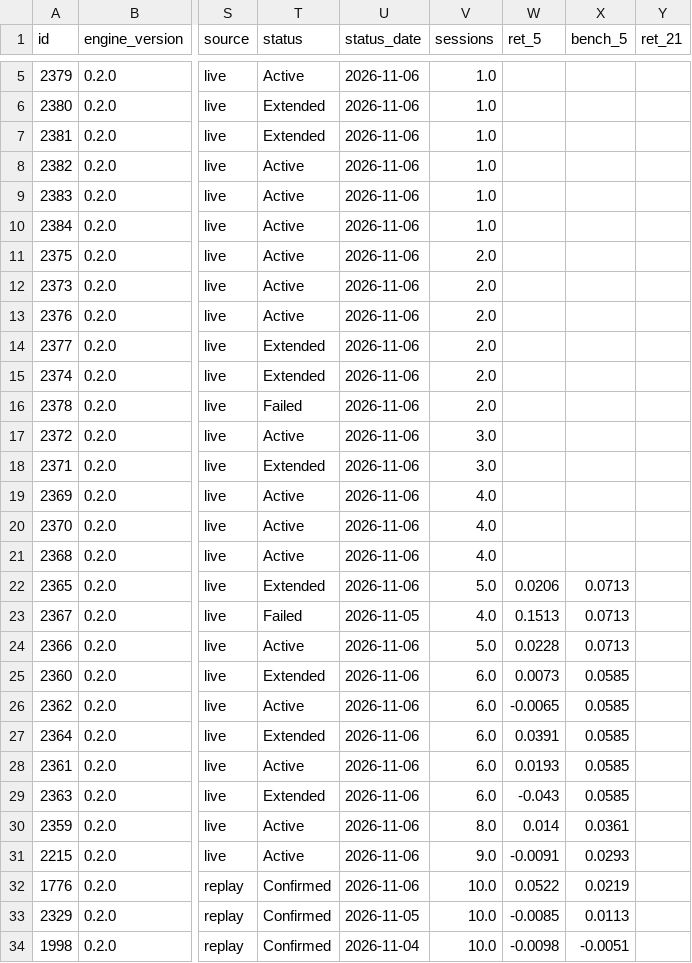
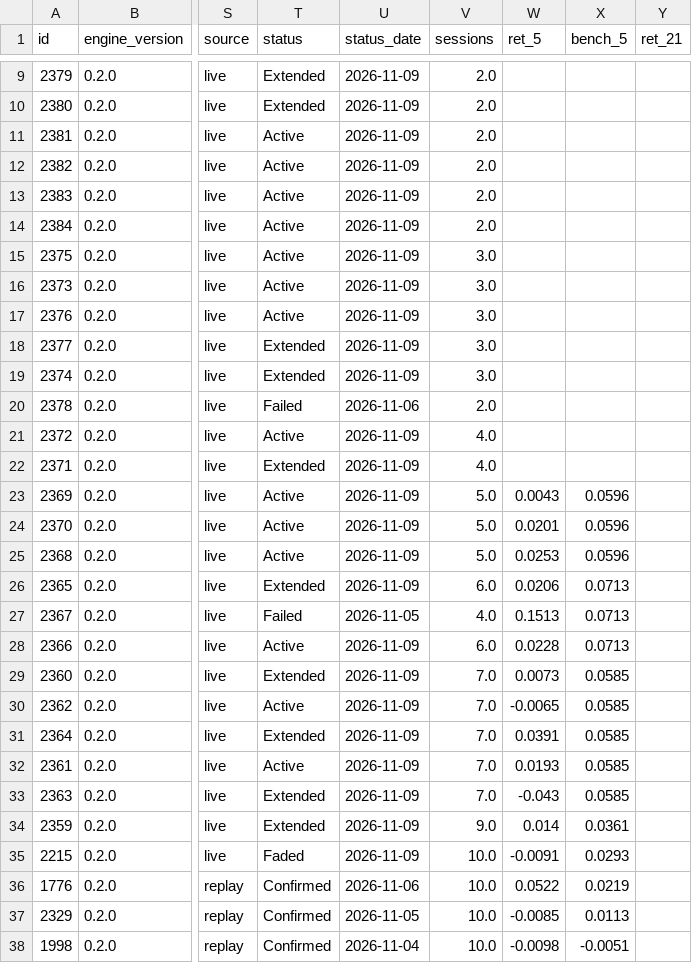
Before and after one commit to raghavendar002/StoxSonar, a CSV file: site/ledger.csv, drawn as a sheet; only a part is shown, gaps mark what is left out; addresses are those after the commit; the diff covers the shown part only; the diff names each change by its address in the sheet, - before the commit and + after, or states it on an @@ line.

```diff
--- a/site/ledger.csv
+++ b/site/ledger.csv
-T9 (status): Active
+T9 (status): Extended
-U9:U19 (status_date): 2026-11-06
+U9:U19 (status_date): 2026-11-09
-V9:V14 (sessions): 1.0
+V9:V14 (sessions): 2.0
-T11 (status): Extended
+T11 (status): Active
-V15:V19 (sessions): 2.0
+V15:V19 (sessions): 3.0
-U21:U26 (status_date): 2026-11-06
+U21:U26 (status_date): 2026-11-09
-V21:V22 (sessions): 3.0
+V21:V22 (sessions): 4.0
-V23:V25 (sessions): 4.0
+V23:V25 (sessions): 5.0
-W23 (ret_5): (empty)
+W23 (ret_5): 0.0043
-X23:X25 (bench_5): (empty)
+X23:X25 (bench_5): 0.0596
-W24 (ret_5): (empty)
+W24 (ret_5): 0.0201
-W25 (ret_5): (empty)
+W25 (ret_5): 0.0253
-V26 (sessions): 5.0
+V26 (sessions): 6.0
-U28:U35 (status_date): 2026-11-06
+U28:U35 (status_date): 2026-11-09
-V28 (sessions): 5.0
+V28 (sessions): 6.0
-V29:V33 (sessions): 6.0
+V29:V33 (sessions): 7.0
-T34 (status): Active
+T34 (status): Extended
-V34 (sessions): 8.0
+V34 (sessions): 9.0
-T35 (status): Active
+T35 (status): Faded
-V35 (sessions): 9.0
+V35 (sessions): 10.0
```
Also changed, not shown: 4 added rows and 18 edited cells elsewhere in this file, 4 other files.
